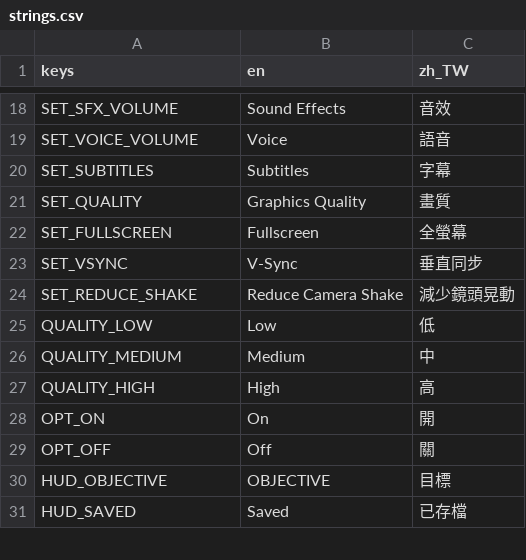
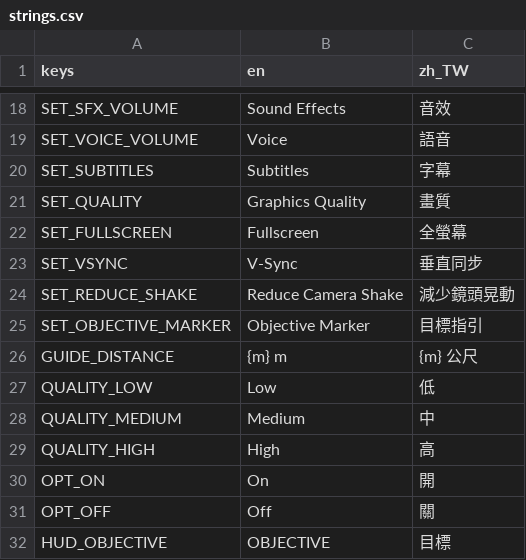
Before and after one commit to twjackysu/yuming-city, a CSV file: game/i18n/strings.csv, drawn as a sheet; only a part is shown, gaps mark what is left out; the shorter side is filled out with more unchanged rows.

```diff
--- a/game/i18n/strings.csv
+++ b/game/i18n/strings.csv
@@ -24,2 +24,4 @@ SET_VSYNC,V-Sync,垂直同步
 SET_REDUCE_SHAKE,Reduce Camera Shake,減少鏡頭晃動
+SET_OBJECTIVE_MARKER,Objective Marker,目標指引
+GUIDE_DISTANCE,{m} m,{m} 公尺
 QUALITY_LOW,Low,低
```
Also changed, not shown: 11 other files.
